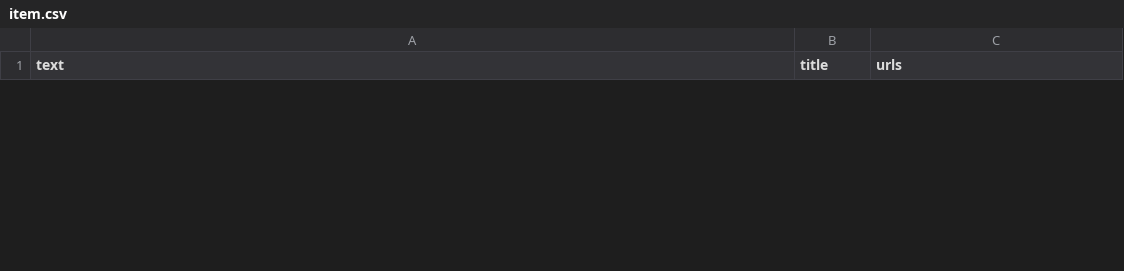
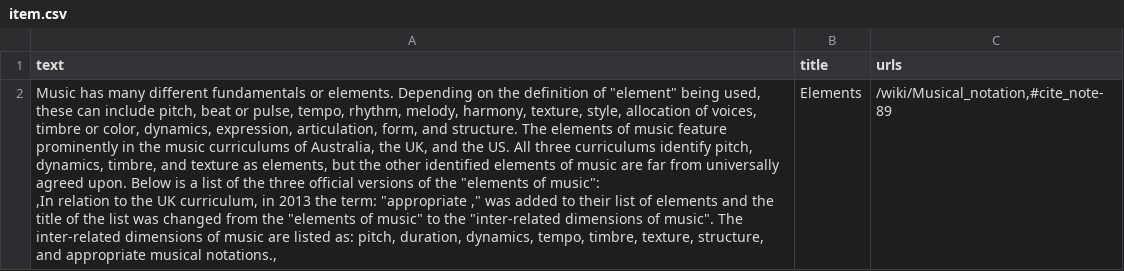
Before and after one commit to Argyrokastritis/Music-Data-Scrapping-, a CSV file: musicscraper/item.csv, drawn as a sheet; only a part is shown; ↵ is a line break in a cell; the diff covers the shown part only; the diff names each change by its address in the sheet, - before the commit and + after, or states it on an @@ line.

```diff
--- a/musicscraper/item.csv
+++ b/musicscraper/item.csv
+row 2: Music has many different fundamentals or elements. Depending on the definition of "element" being used, these can include pitch, beat or pulse, tempo, rhythm, melody, harmony, texture, style, allocation of voices, timbre or color, dynamics, expression, articulation, form, and structure. The elements of music feature prominently in the music curriculums of Australia, the UK, and the US. All three curriculums identify pitch, dynamics, timbre, and texture as elements, but the other identified elements of music are far from universally agreed upon. Below is a list of the three official versions of the "elements of music": ↵ ,In relation to the UK curriculum, in 2013 the term: "appropriate ," was added to their list of elements and the title of the list was changed from the "elements of music" to the "inter-related dimensions of music". The inter-related dimensions of music are listed as: pitch, duration, dynamics, tempo, timbre, texture, structure, and appropriate musical notations., | Elements | /wiki/Musical_notation,#cite_note-89
```
Also changed, not shown: 1 removed row elsewhere in this file, 6 other files.
